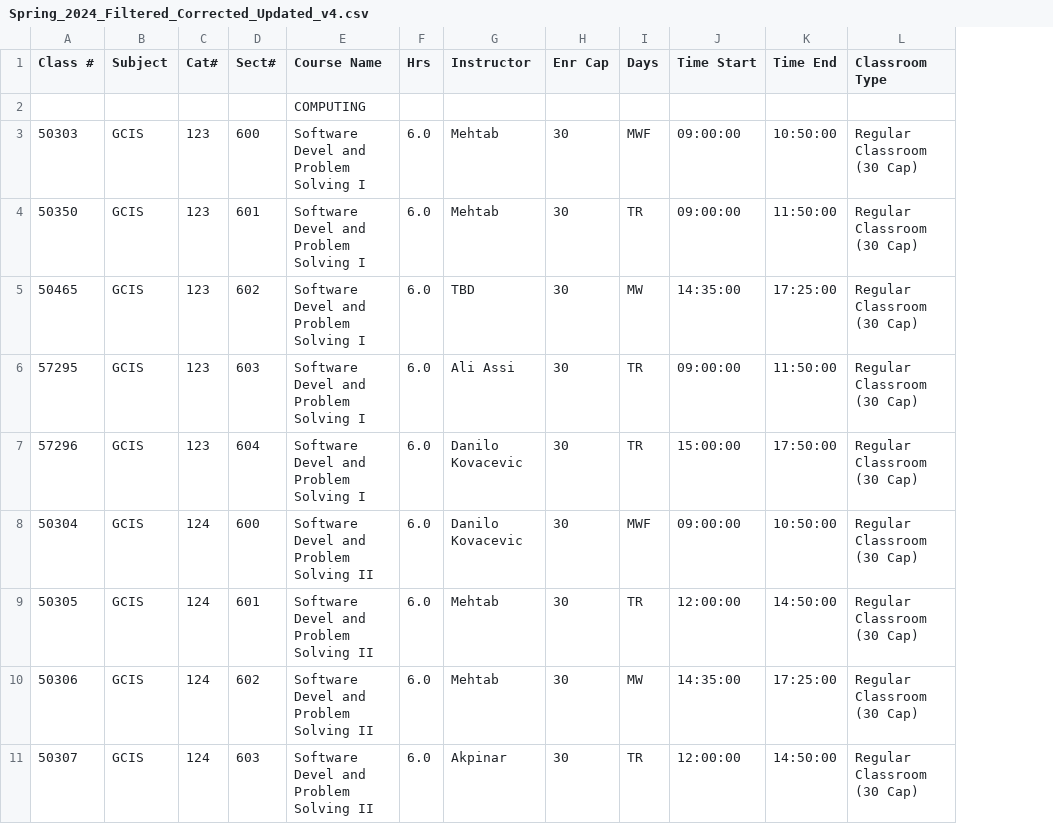
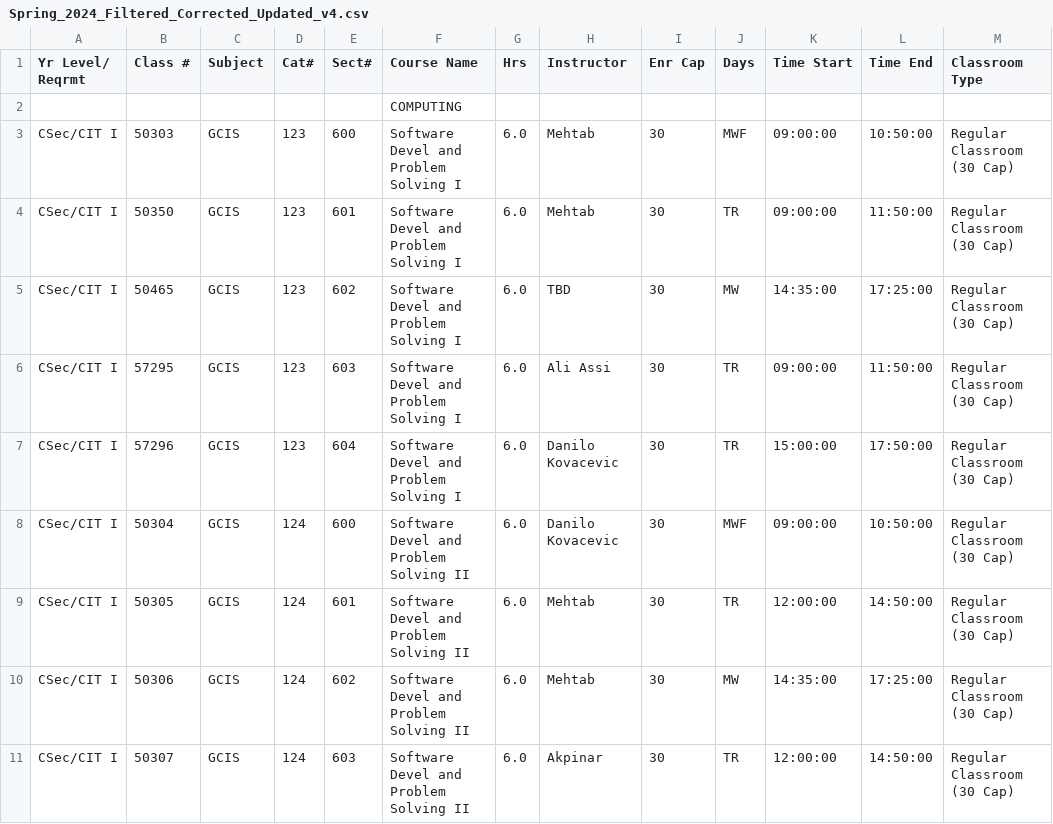
Before and after one commit to rit-d-scheduling-coop/course-scheduling, a CSV file: Spring_2024_Filtered_Corrected_Updated_v4.csv, drawn as a sheet; only a part is shown; the diff names each change by its address in the sheet, - before the commit and + after, or states it on an @@ line.

```diff
--- a/Spring_2024_Filtered_Corrected_Updated_v4.csv
+++ b/Spring_2024_Filtered_Corrected_Updated_v4.csv
+column A (Yr Level/ Reqrmt), rows 3-11: all CSec/CIT I
```
Also changed, not shown: 2 other files.
